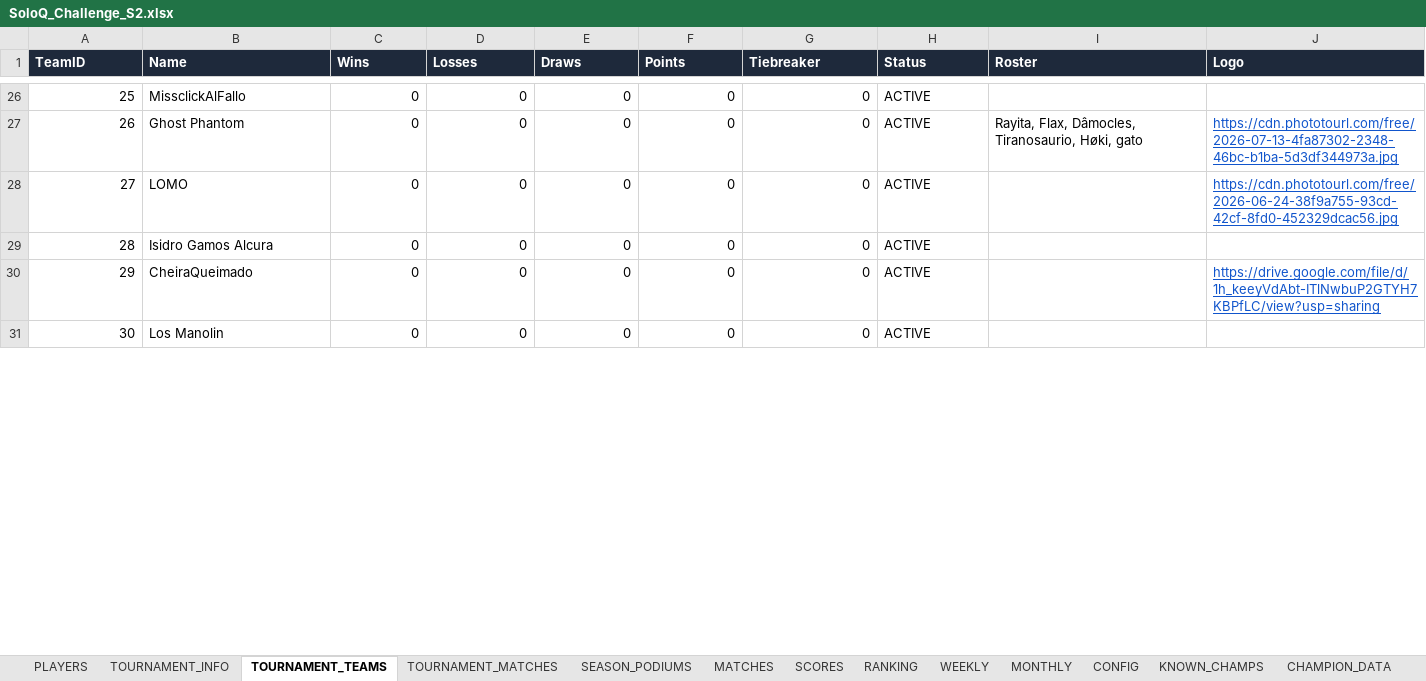
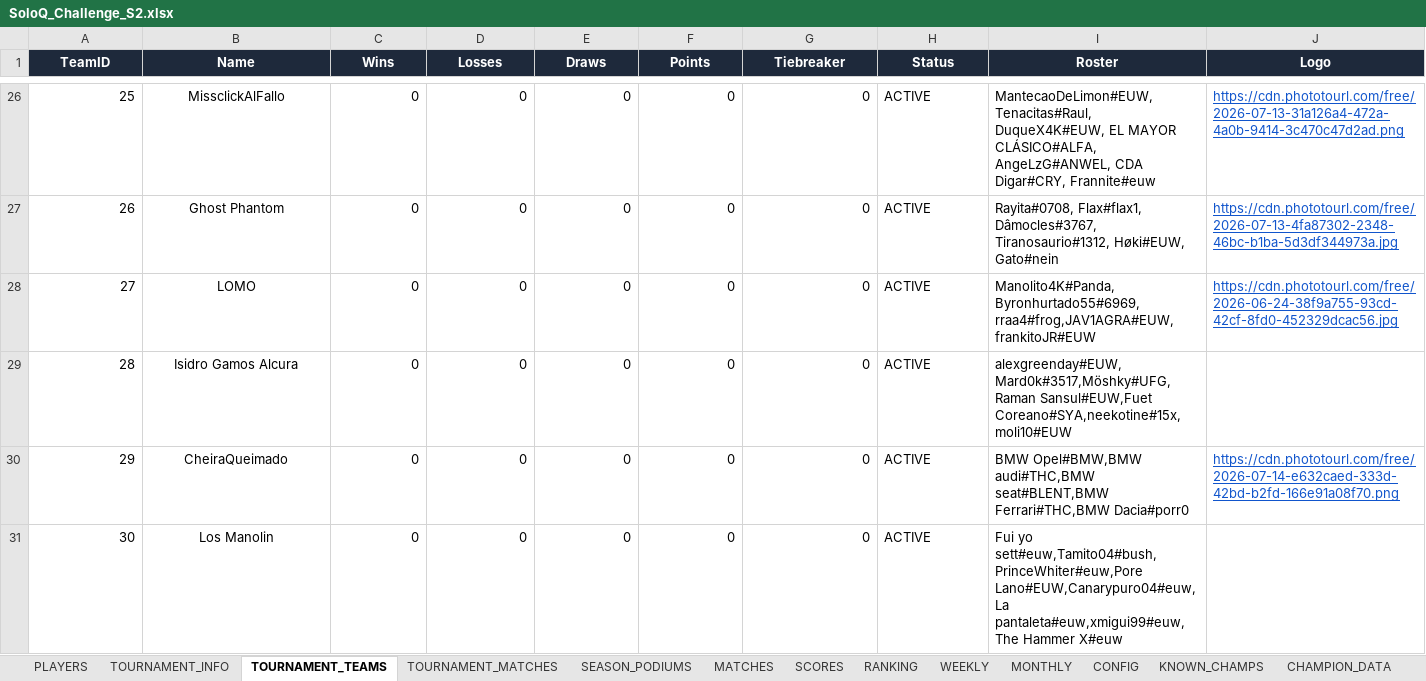
Before and after one commit to IbaiMontero/SoloQ_Challenge, an Excel workbook: SoloQ_Challenge_S2.xlsx, sheet TOURNAMENT_TEAMS, drawn as a sheet; only a part is shown, gaps mark what is left out; values as stored, in another font and other column widths than the file's, no borders; charts and pictures not drawn; the diff covers the shown part only; the diff names each change by its address in the sheet, - before the commit and + after, or states it on an @@ line.

```diff
--- a/SoloQ_Challenge_S2.xlsx (sheet TOURNAMENT_TEAMS)
+++ b/SoloQ_Challenge_S2.xlsx (sheet TOURNAMENT_TEAMS)
-A1:J1 alignment: left
+A1:J1 alignment: center
-B26:B31 alignment: left
+B26:B31 alignment: center
-I26 (Roster): (empty)
+I26 (Roster): MantecaoDeLimon#EUW, Tenacitas#Raul, DuqueX4K#EUW, EL MAYOR CLÁSICO#ALFA, AngeLzG#ANWEL, CDA Digar#CRY, Frannite#euw
-J26 (Logo): (empty)
+J26 (Logo): https://cdn.phototourl.com/free/2026-07-13-31a126a4-472a-4a0b-9414-3c470c47d2ad.png
-I27 (Roster): Rayita, Flax, Dâmocles, Tiranosaurio, Høki, gato
+I27 (Roster): Rayita#0708, Flax#flax1, Dâmocles#3767, Tiranosaurio#1312, Høki#EUW, Gato#nein
-I28 (Roster): (empty)
+I28 (Roster): Manolito4K#Panda,Byronhurtado55#6969,rraa4#frog,JAV1AGRA#EUW,frankitoJR#EUW
-I29 (Roster): (empty)
+I29 (Roster): alexgreenday#EUW,Mard0k#3517,Möshky#UFG,Raman Sansul#EUW,Fuet Coreano#SYA,neekotine#15x,moli10#EUW
-I30 (Roster): (empty)
+I30 (Roster): BMW Opel#BMW,BMW audi#THC,BMW seat#BLENT,BMW Ferrari#THC,BMW Dacia#porr0
-J30 (Logo): https://drive.google.com/file/d/1h_keeyVdAbt-ITlNwbuP2GTYH7KBPfLC/view?usp=sharing
+J30 (Logo): https://cdn.phototourl.com/free/2026-07-14-e632caed-333d-42bd-b2fd-166e91a08f70.png
-I31 (Roster): (empty)
+I31 (Roster): Fui yo sett#euw,Tamito04#bush,PrinceWhiter#euw,Pore Lano#EUW,Canarypuro04#euw,La pantaleta#euw,xmigui99#euw,The Hammer X#euw
```
Also changed, not shown: 62 edited cells and cell formats elsewhere in this sheet, sheet PICKEMS_WEEKLY, sheet MATCHES, sheet TEAM_POOL, sheet Liga_Bets, sheet LOGS, sheet BATTLE_PASS, 4 more sheets, 2 other files.
